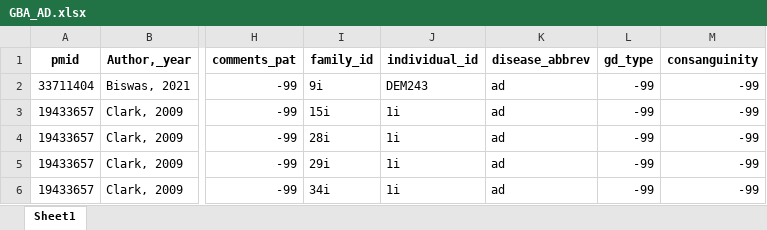
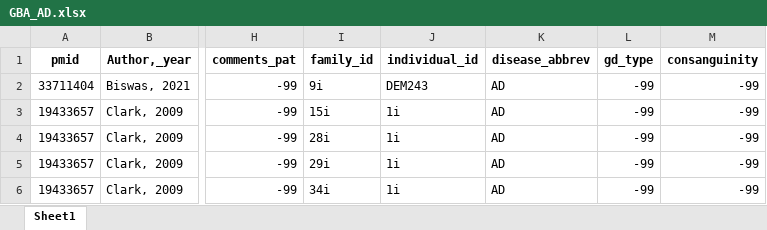
Before and after one commit to NairiAreg/MDSGene_backend, an Excel workbook: excel/GBA_AD.xlsx, sheet Sheet1, drawn as a sheet; only a part is shown, gaps mark what is left out; values as stored, in another font and other column widths than the file's, no borders; the diff names each change by its address in the sheet, - before the commit and + after, or states it on an @@ line.

```diff
--- a/excel/GBA_AD.xlsx (sheet Sheet1)
+++ b/excel/GBA_AD.xlsx (sheet Sheet1)
-K2:K6 (disease_abbrev): ad
+K2:K6 (disease_abbrev): AD
```
Also changed, not shown: excel/GBA_DBA.xlsx, excel/GBA_GD_CBS.xlsx, 10 other files.
